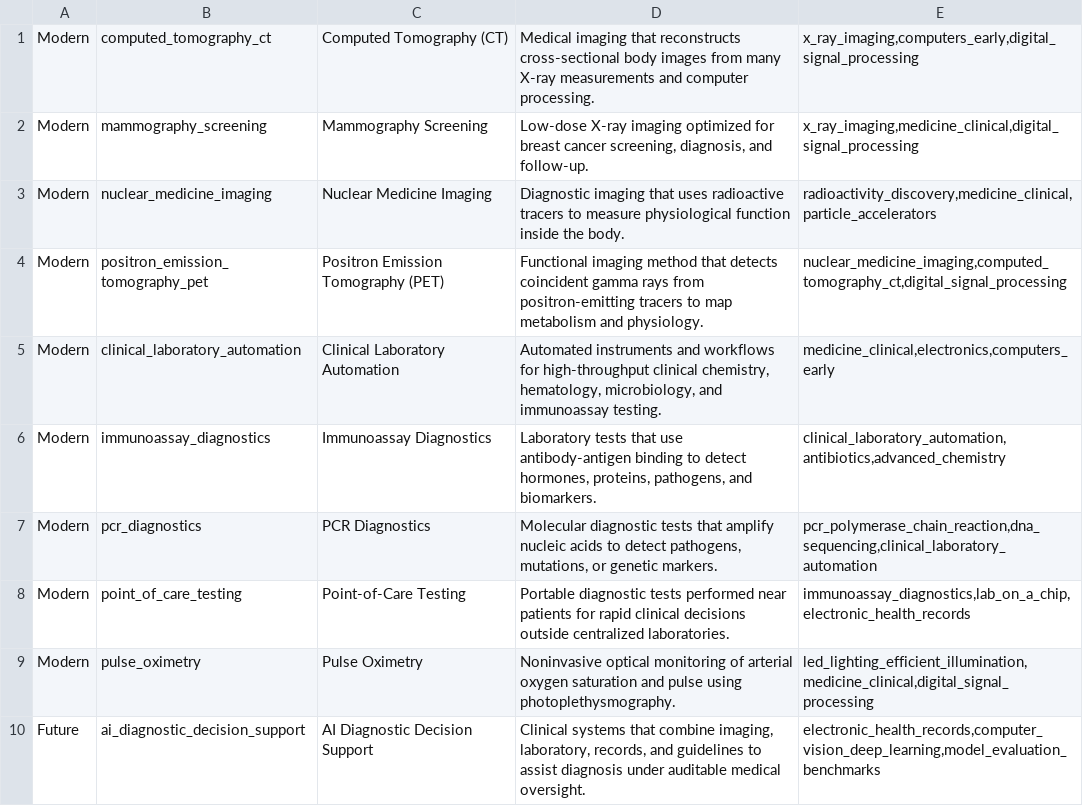
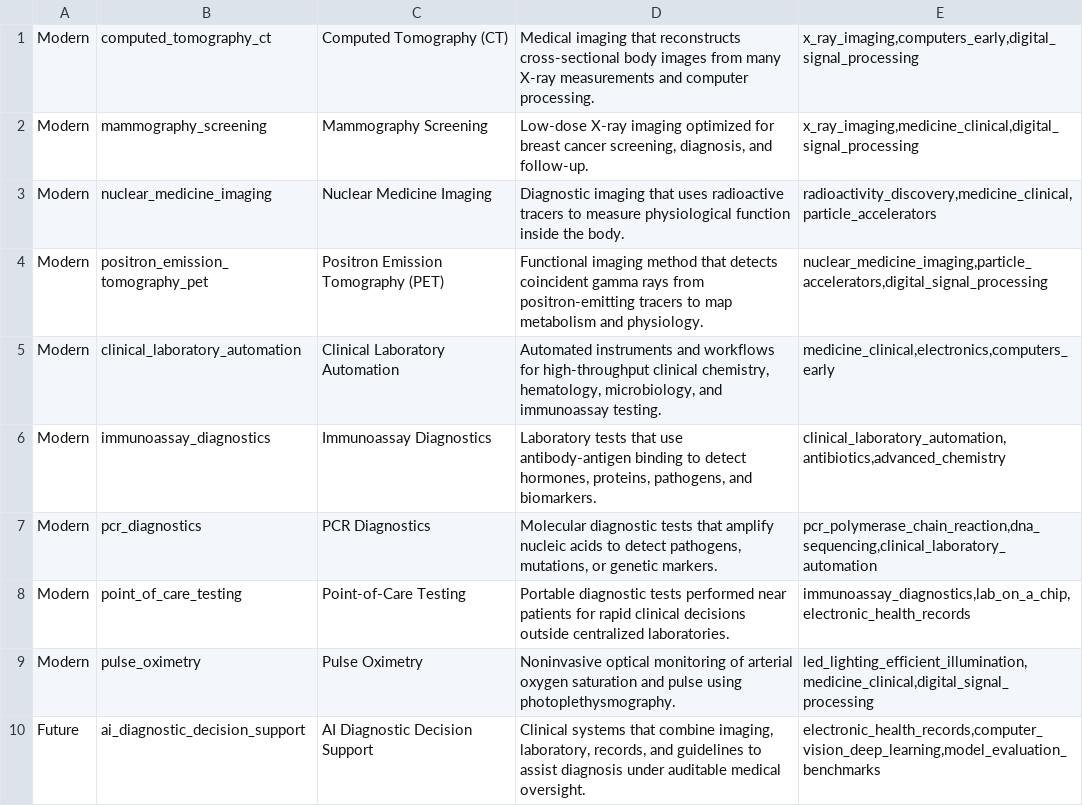
Before and after one commit to yodakohl/techtree, a TSV file: data/expansion/medical-climate-agriculture-fields.tsv, drawn as a sheet; only a part is shown.

```diff
--- a/data/expansion/medical-climate-agriculture-fields.tsv
+++ b/data/expansion/medical-climate-agriculture-fields.tsv
@@ -3,3 +3,3 @@ Modern	mammography_screening	Mammography Screening	Low-dose X-ray imaging optimi
 Modern	nuclear_medicine_imaging	Nuclear Medicine Imaging	Diagnostic imaging that uses radioactive tracers to measure physiological function inside the body.	radioactivity_discovery,medicine_clinical,particle_accelerators
-Modern	positron_emission_tomography_pet	Positron Emission Tomography (PET)	Functional imaging method that detects coincident gamma rays from positron-emitting tracers to map metabolism and physiology.	nuclear_medicine_imaging,computed_tomography_ct,digital_signal_processing
+Modern	positron_emission_tomography_pet	Positron Emission Tomography (PET)	Functional imaging method that detects coincident gamma rays from positron-emitting tracers to map metabolism and physiology.	nuclear_medicine_imaging,particle_accelerators,digital_signal_processing
 Modern	clinical_laboratory_automation	Clinical Laboratory Automation	Automated instruments and workflows for high-throughput clinical chemistry, hematology, microbiology, and immunoassay testing.	medicine_clinical,electronics,computers_early
```
Also changed, not shown: data/expansion/human-tech-bulk.tsv, 13 other files.
